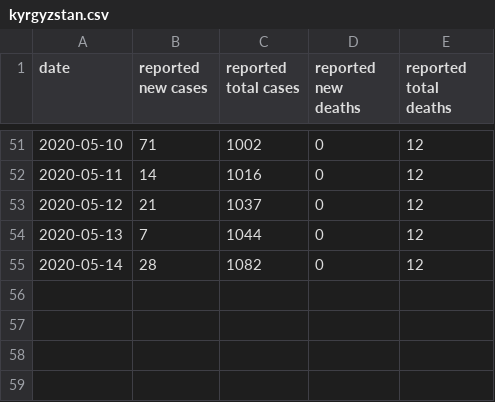
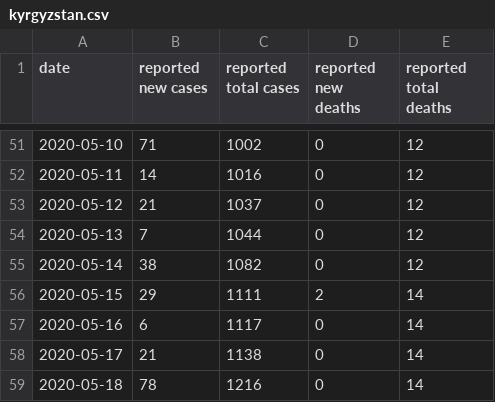
Before and after one commit to jonorthwash/covid19projection, a CSV file: data/kyrgyzstan.csv, drawn as a sheet; only a part is shown, gaps mark what is left out.

```diff
--- a/data/kyrgyzstan.csv
+++ b/data/kyrgyzstan.csv
@@ -54,2 +54,6 @@ date,"reported new cases","reported total cases","reported new deaths","reported
 2020-05-13,7,1044,0,12
-2020-05-14,28,1082,0,12
+2020-05-14,38,1082,0,12
+2020-05-15,29,1111,2,14
+2020-05-16,6,1117,0,14
+2020-05-17,21,1138,0,14
+2020-05-18,78,1216,0,14
```
Also changed, not shown: data/ms.csv, data/pa_delco.csv, 4 other files.
